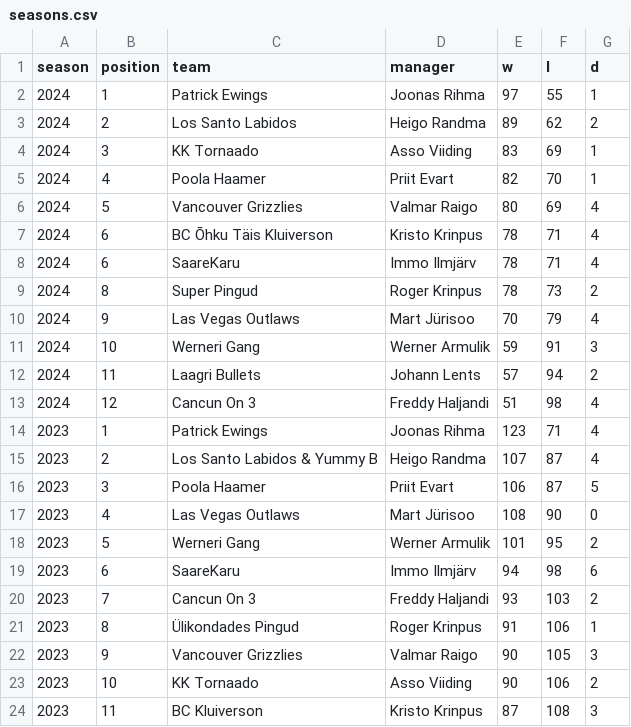
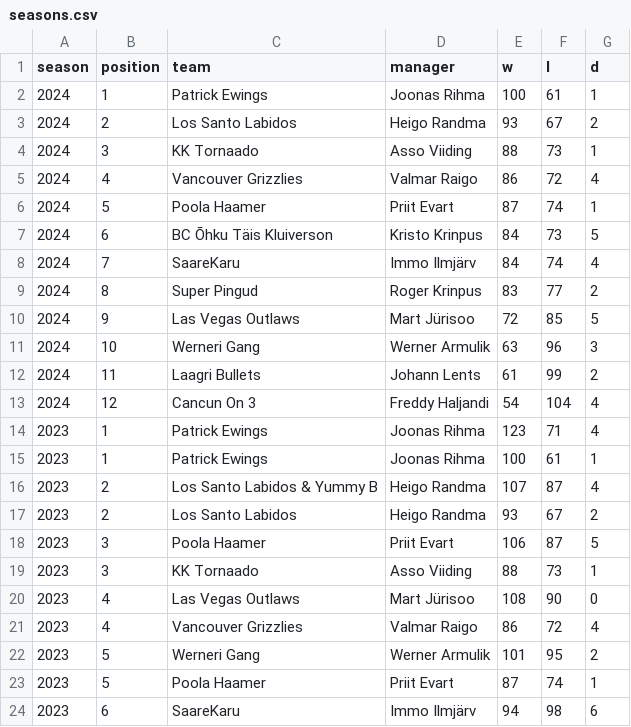
Before and after one commit to martj42/nba_fantasy, a CSV file: seasons.csv, drawn as a sheet; only a part is shown; the shorter side is filled out with more unchanged rows; the diff covers the shown part only.

```diff
--- a/seasons.csv
+++ b/seasons.csv
@@ -1,19 +1,24 @@
 season,position,team,manager,w,l,d
-2024,1,Patrick Ewings,Joonas Rihma,97,55,1
-2024,2,Los Santo Labidos,Heigo Randma,89,62,2
-2024,3,KK Tornaado,Asso Viiding,83,69,1
-2024,4,Poola Haamer,Priit Evart,82,70,1
-2024,5,Vancouver Grizzlies,Valmar Raigo,80,69,4
-2024,6,BC Õhku Täis Kluiverson,Kristo Krinpus,78,71,4
-2024,6,SaareKaru,Immo Ilmjärv,78,71,4
-2024,8,Super Pingud,Roger Krinpus,78,73,2
-2024,9,Las Vegas Outlaws,Mart Jürisoo,70,79,4
-2024,10,Werneri Gang,Werner Armulik,59,91,3
-2024,11,Laagri Bullets,Johann Lents,57,94,2
-2024,12,Cancun On 3,Freddy Haljandi,51,98,4
+2024,1,Patrick Ewings,Joonas Rihma,100,61,1
+2024,2,Los Santo Labidos,Heigo Randma,93,67,2
+2024,3,KK Tornaado,Asso Viiding,88,73,1
+2024,4,Vancouver Grizzlies,Valmar Raigo,86,72,4
+2024,5,Poola Haamer,Priit Evart,87,74,1
+2024,6,BC Õhku Täis Kluiverson,Kristo Krinpus,84,73,5
+2024,7,SaareKaru,Immo Ilmjärv,84,74,4
+2024,8,Super Pingud,Roger Krinpus,83,77,2
+2024,9,Las Vegas Outlaws,Mart Jürisoo,72,85,5
+2024,10,Werneri Gang,Werner Armulik,63,96,3
+2024,11,Laagri Bullets,Johann Lents,61,99,2
+2024,12,Cancun On 3,Freddy Haljandi,54,104,4
 2023,1,Patrick Ewings,Joonas Rihma,123,71,4
+2023,1,Patrick Ewings,Joonas Rihma,100,61,1
 2023,2,Los Santo Labidos & Yummy B,Heigo Randma,107,87,4
+2023,2,Los Santo Labidos,Heigo Randma,93,67,2
 2023,3,Poola Haamer,Priit Evart,106,87,5
+2023,3,KK Tornaado,Asso Viiding,88,73,1
 2023,4,Las Vegas Outlaws,Mart Jürisoo,108,90,0
+2023,4,Vancouver Grizzlies,Valmar Raigo,86,72,4
 2023,5,Werneri Gang,Werner Armulik,101,95,2
+2023,5,Poola Haamer,Priit Evart,87,74,1
 2023,6,SaareKaru,Immo Ilmjärv,94,98,6
```
Also changed, not shown: 7 added rows elsewhere in this file, 2 other files.
